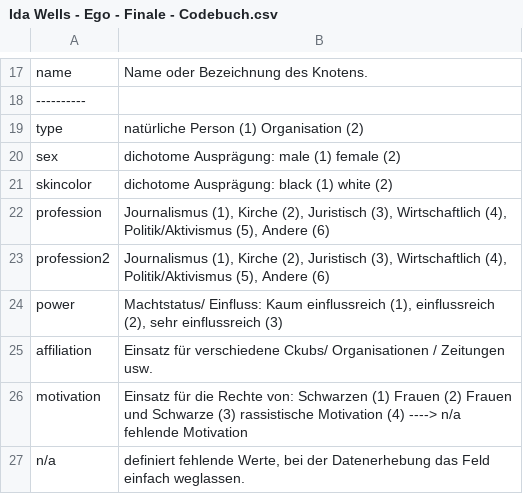
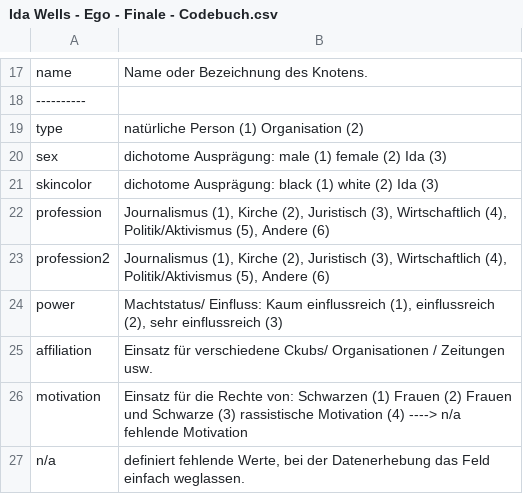
Before and after one commit to NiclasReichelt/Ida-Wells, a CSV file: Ida Wells - Ego - Finale - Codebuch.csv, drawn as a sheet; only a part is shown, gaps mark what is left out.

```diff
--- a/Ida Wells - Ego - Finale - Codebuch.csv
+++ b/Ida Wells - Ego - Finale - Codebuch.csv
@@ -19,4 +19,4 @@ name,Name oder Bezeichnung des Knotens.
 type,natürliche Person (1) Organisation (2)
-sex,dichotome Ausprägung: male (1) female (2)
-skincolor,dichotome Ausprägung: black (1) white (2)
+sex,dichotome Ausprägung: male (1) female (2) Ida (3)
+skincolor,dichotome Ausprägung: black (1) white (2) Ida (3)
 profession,"Journalismus (1), Kirche (2), Juristisch (3), Wirtschaftlich (4), Politik/Aktivismus (5), Andere (6)"
```
Also changed, not shown: Ida Wells - Ego - Finale - Nodelist.csv.
